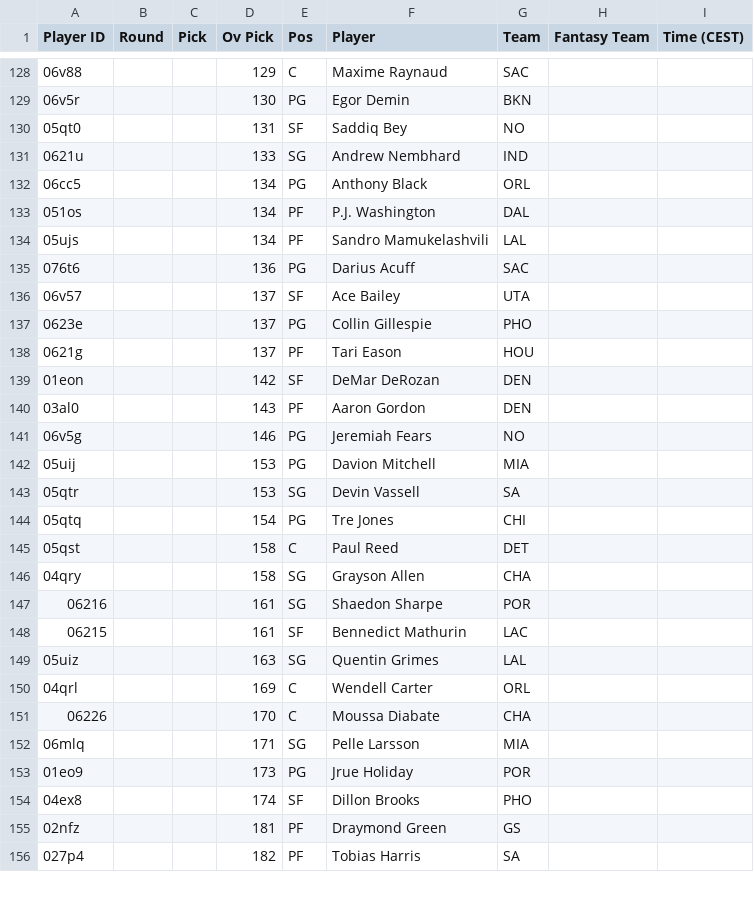
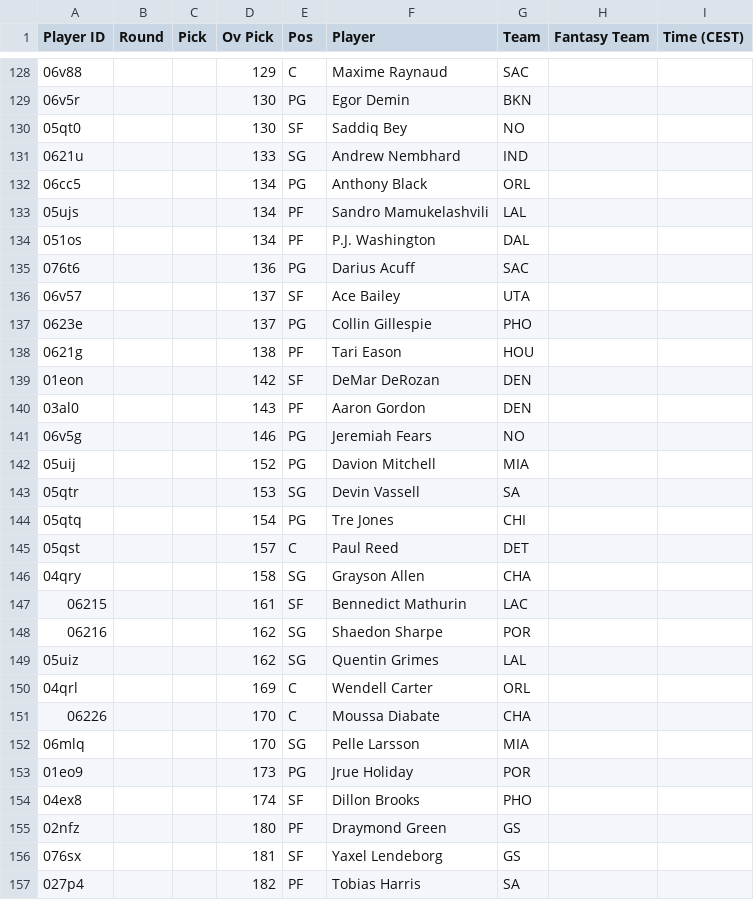
Before and after one commit to Pizzaratops/Citizens-of-Funkytown, a CSV file: projections/data/fantrax-adp.csv, drawn as a sheet; only a part is shown, gaps mark what is left out; the diff covers the shown part only.

```diff
--- a/projections/data/fantrax-adp.csv
+++ b/projections/data/fantrax-adp.csv
@@ -129,7 +129,7 @@
 "06v5r","","","130","PG","Egor Demin","BKN","",""
-"05qt0","","","131","SF","Saddiq Bey","NO","",""
+"05qt0","","","130","SF","Saddiq Bey","NO","",""
 "0621u","","","133","SG","Andrew Nembhard","IND","",""
 "06cc5","","","134","PG","Anthony Black","ORL","",""
+"05ujs","","","134","PF","Sandro Mamukelashvili","LAL","",""
 "051os","","","134","PF","P.J. Washington","DAL","",""
-"05ujs","","","134","PF","Sandro Mamukelashvili","LAL","",""
 "076t6","","","136","PG","Darius Acuff","SAC","",""
@@ -137,3 +137,3 @@
 "0623e","","","137","PG","Collin Gillespie","PHO","",""
-"0621g","","","137","PF","Tari Eason","HOU","",""
+"0621g","","","138","PF","Tari Eason","HOU","",""
 "01eon","","","142","SF","DeMar DeRozan","DEN","",""
@@ -141,16 +141,17 @@
 "06v5g","","","146","PG","Jeremiah Fears","NO","",""
-"05uij","","","153","PG","Davion Mitchell","MIA","",""
+"05uij","","","152","PG","Davion Mitchell","MIA","",""
 "05qtr","","","153","SG","Devin Vassell","SA","",""
 "05qtq","","","154","PG","Tre Jones","CHI","",""
-"05qst","","","158","C","Paul Reed","DET","",""
+"05qst","","","157","C","Paul Reed","DET","",""
 "04qry","","","158","SG","Grayson Allen","CHA","",""
-"06216","","","161","SG","Shaedon Sharpe","POR","",""
 "06215","","","161","SF","Bennedict Mathurin","LAC","",""
-"05uiz","","","163","SG","Quentin Grimes","LAL","",""
+"06216","","","162","SG","Shaedon Sharpe","POR","",""
+"05uiz","","","162","SG","Quentin Grimes","LAL","",""
 "04qrl","","","169","C","Wendell Carter","ORL","",""
 "06226","","","170","C","Moussa Diabate","CHA","",""
-"06mlq","","","171","SG","Pelle Larsson","MIA","",""
+"06mlq","","","170","SG","Pelle Larsson","MIA","",""
 "01eo9","","","173","PG","Jrue Holiday","POR","",""
 "04ex8","","","174","SF","Dillon Brooks","PHO","",""
-"02nfz","","","181","PF","Draymond Green","GS","",""
+"02nfz","","","180","PF","Draymond Green","GS","",""
+"076sx","","","181","SF","Yaxel Lendeborg","GS","",""
 "027p4","","","182","PF","Tobias Harris","SA","",""
```
Also changed, not shown: 11 added rows, 12 removed rows, 5 moved rows and 26 edited cells elsewhere in this file, 1 other file.
